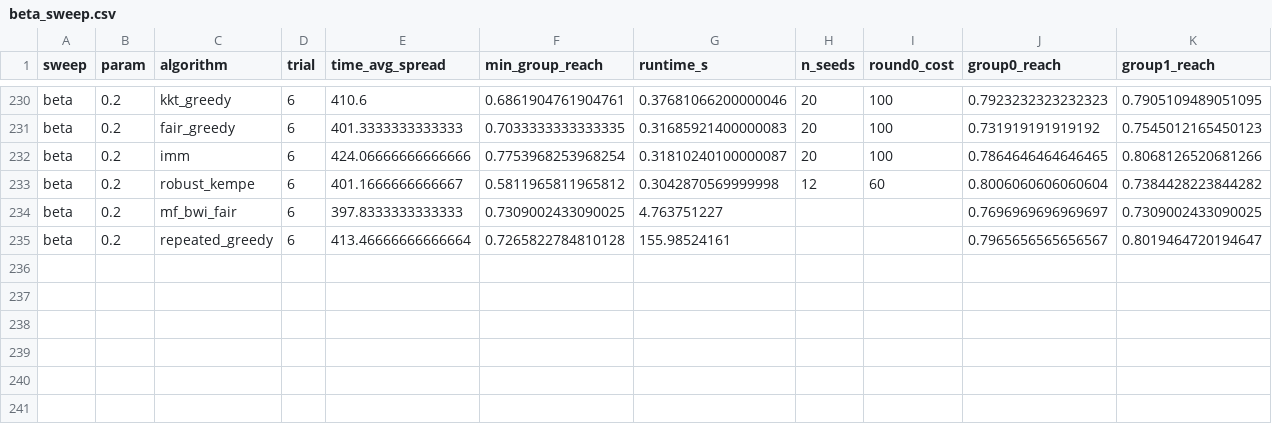
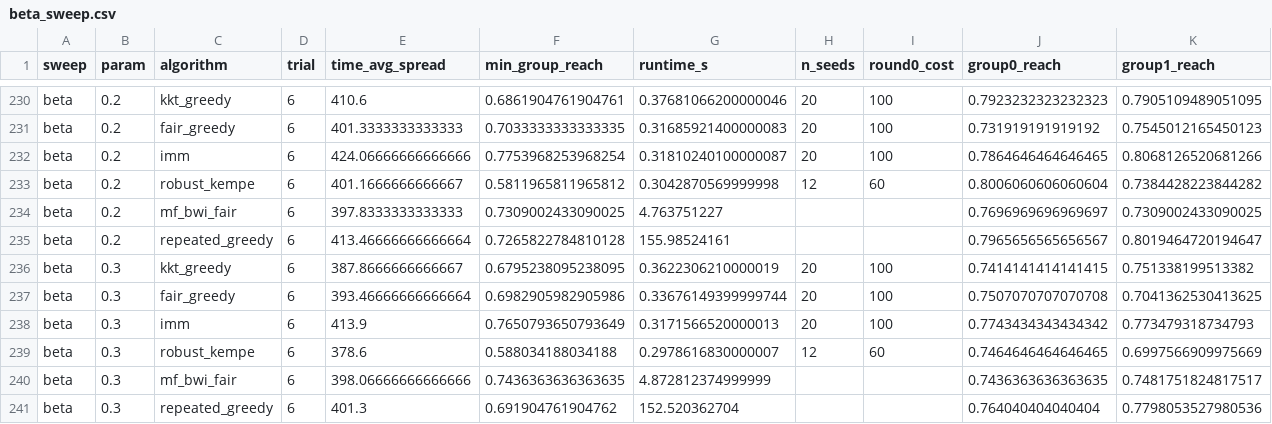
Before and after one commit to vinhqdang/influence_maximization, a CSV file: experiments/results_multigraph/real_facebook_3437_fullbudget/beta_sweep.csv, drawn as a sheet; only a part is shown, gaps mark what is left out; rows hold the shown columns only; the diff names each change by its address in the sheet, - before the commit and + after, or states it on an @@ line.

```diff
--- a/experiments/results_multigraph/real_facebook_3437_fullbudget/beta_sweep.csv
+++ b/experiments/results_multigraph/real_facebook_3437_fullbudget/beta_sweep.csv
+row 236: beta | 0.3 | kkt_greedy | 6 | 387.8666666666667 | 0.6795238095238095 | 0.3622306210000019 | 20 | 100 | 0.7414141414141415 | 0.751338199513382
+row 237: beta | 0.3 | fair_greedy | 6 | 393.46666666666664 | 0.6982905982905986 | 0.33676149399999744 | 20 | 100 | 0.7507070707070708 | 0.7041362530413625
+row 238: beta | 0.3 | imm | 6 | 413.9 | 0.7650793650793649 | 0.3171566520000013 | 20 | 100 | 0.7743434343434342 | 0.773479318734793
+row 239: beta | 0.3 | robust_kempe | 6 | 378.6 | 0.588034188034188 | 0.2978616830000007 | 12 | 60 | 0.7464646464646465 | 0.6997566909975669
+row 240: beta | 0.3 | mf_bwi_fair | 6 | 398.06666666666666 | 0.7436363636363635 | 4.872812374999999 |  |  | 0.7436363636363635 | 0.7481751824817517
+row 241: beta | 0.3 | repeated_greedy | 6 | 401.3 | 0.691904761904762 | 152.520362704 |  |  | 0.764040404040404 | 0.7798053527980536
```
Also changed, not shown: 1 other file.
